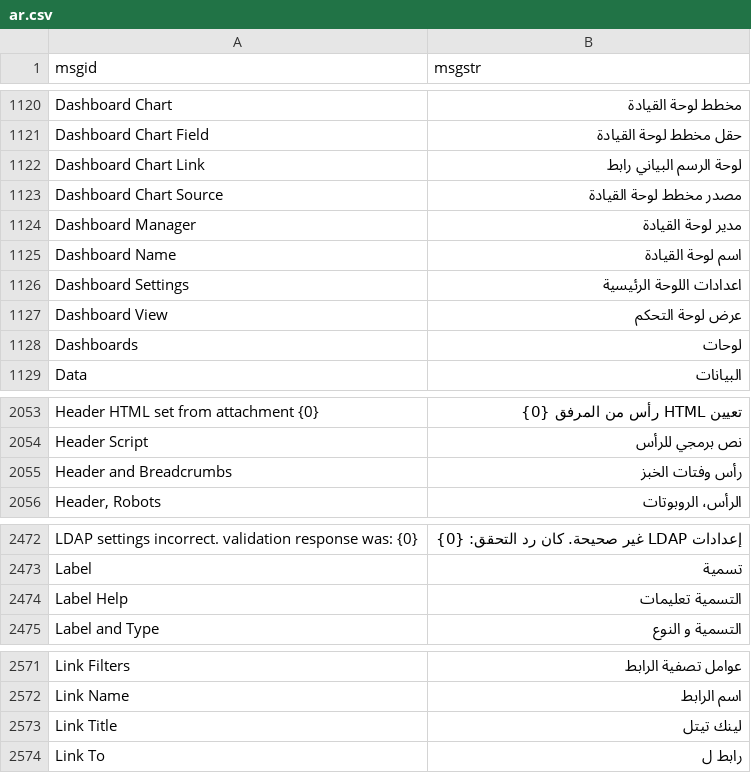
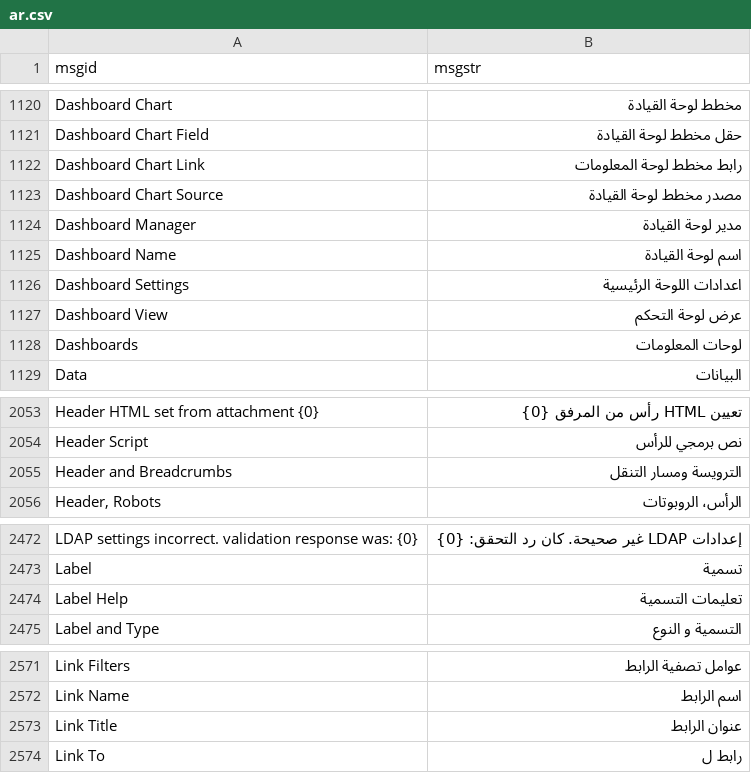
Before and after one commit to mohanad-najeeb/erpnext-arabic-translation, a CSV file: arabic_translations/locale/other-apps/v15/frappe/frappe/translations/ar.csv, drawn as a sheet; only a part is shown, gaps mark what is left out; the diff covers the shown part only; the diff names each change by its address in the sheet, - before the commit and + after, or states it on an @@ line.

```diff
--- a/arabic_translations/locale/other-apps/v15/frappe/frappe/translations/ar.csv
+++ b/arabic_translations/locale/other-apps/v15/frappe/frappe/translations/ar.csv
-B1122 (msgstr): لوحة الرسم البياني رابط
+B1122 (msgstr): رابط مخطط لوحة المعلومات
-B1128 (msgstr): لوحات
+B1128 (msgstr): لوحات المعلومات
-B2055 (msgstr): رأس وفتات الخبز
+B2055 (msgstr): الترويسة ومسار التنقل
-B2474 (msgstr): التسمية تعليمات
+B2474 (msgstr): تعليمات التسمية
-B2573 (msgstr): لينك تيتل
+B2573 (msgstr): عنوان الرابط
```
Also changed, not shown: 21 edited cells elsewhere in this file.
